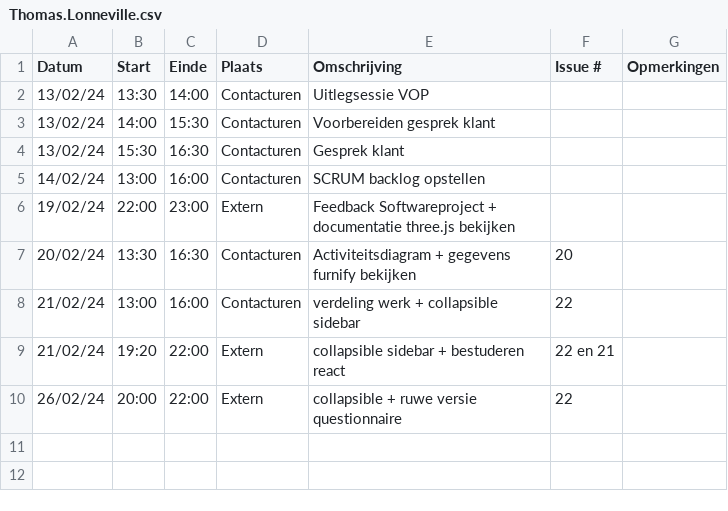
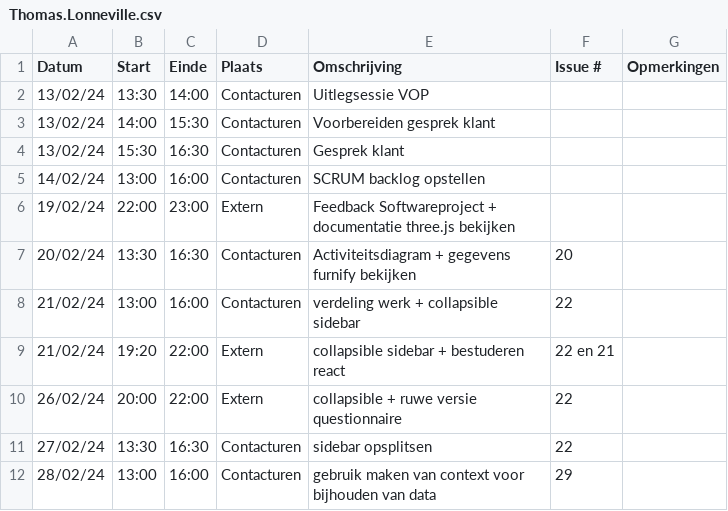
Before and after one commit to wiebe-vandendriessche/furnify, a CSV file: logboeken/Thomas.Lonneville.csv, drawn as a sheet; the diff names each change by its address in the sheet, - before the commit and + after, or states it on an @@ line.

Commit message:
Update Thomas.Lonneville.csv

```diff
--- a/logboeken/Thomas.Lonneville.csv
+++ b/logboeken/Thomas.Lonneville.csv
+row 11: 27/02/24 | 13:30 | 16:30 | Contacturen | sidebar opsplitsen | 22
+row 12: 28/02/24 | 13:00 | 16:00 | Contacturen | gebruik maken van context voor bijhouden van data | 29
```
